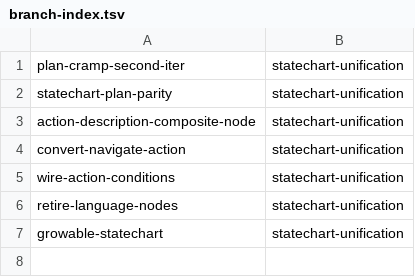
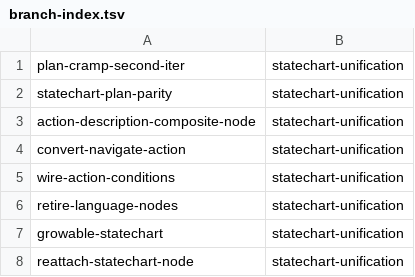
Before and after one commit to Tigul/cognitive_robot_abstract_machine, a TSV file: .claude/personal/plans/_generated/branch-index.tsv, drawn as a sheet; the diff names each change by its address in the sheet, - before the commit and + after, or states it on an @@ line.

Commit message:
Update plan manifest for statechart-unification

```diff
--- a/.claude/personal/plans/_generated/branch-index.tsv
+++ b/.claude/personal/plans/_generated/branch-index.tsv
+row 8: reattach-statechart-node | statechart-unification
```
Also changed, not shown: 2 other files.
